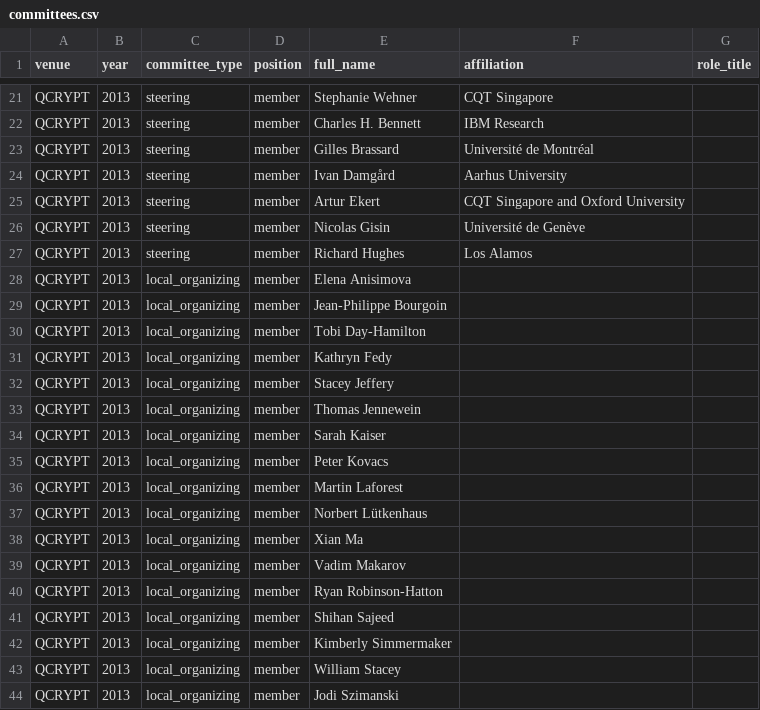
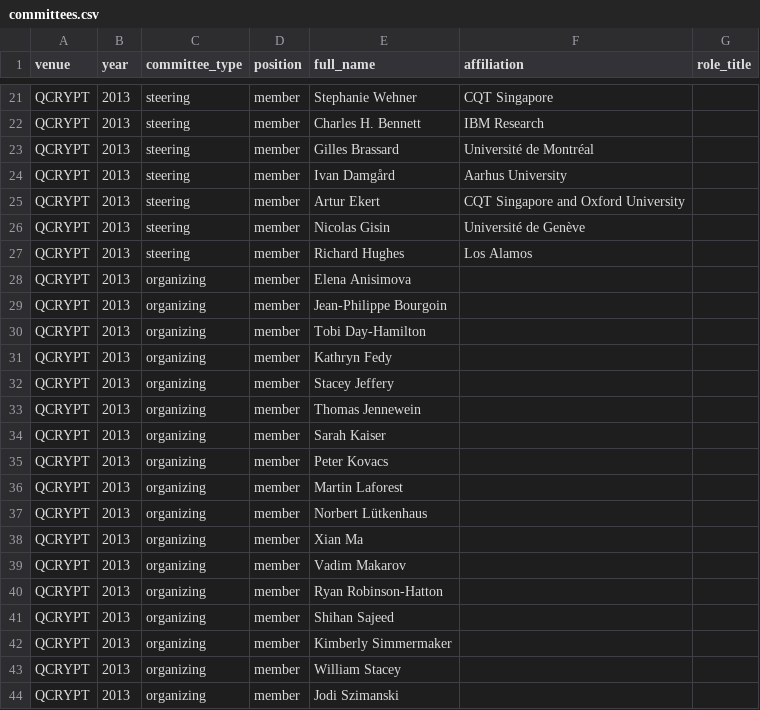
Before and after one commit to IAQI/QuantumDB, a CSV file: data/conferences/qcrypt_2013/committees.csv, drawn as a sheet; only a part is shown, gaps mark what is left out.

```diff
--- a/data/conferences/qcrypt_2013/committees.csv
+++ b/data/conferences/qcrypt_2013/committees.csv
@@ -27,18 +27,18 @@ QCRYPT,2013,steering,member,Nicolas Gisin,Université de Genève,
 QCRYPT,2013,steering,member,Richard Hughes,Los Alamos,
-QCRYPT,2013,local_organizing,member,Elena Anisimova,,
-QCRYPT,2013,local_organizing,member,Jean-Philippe Bourgoin,,
-QCRYPT,2013,local_organizing,member,Tobi Day-Hamilton,,
-QCRYPT,2013,local_organizing,member,Kathryn Fedy,,
-QCRYPT,2013,local_organizing,member,Stacey Jeffery,,
-QCRYPT,2013,local_organizing,member,Thomas Jennewein,,
-QCRYPT,2013,local_organizing,member,Sarah Kaiser,,
-QCRYPT,2013,local_organizing,member,Peter Kovacs,,
-QCRYPT,2013,local_organizing,member,Martin Laforest,,
-QCRYPT,2013,local_organizing,member,Norbert Lütkenhaus,,
-QCRYPT,2013,local_organizing,member,Xian Ma,,
-QCRYPT,2013,local_organizing,member,Vadim Makarov,,
-QCRYPT,2013,local_organizing,member,Ryan Robinson-Hatton,,
-QCRYPT,2013,local_organizing,member,Shihan Sajeed,,
-QCRYPT,2013,local_organizing,member,Kimberly Simmermaker,,
-QCRYPT,2013,local_organizing,member,William Stacey,,
-QCRYPT,2013,local_organizing,member,Jodi Szimanski,,
+QCRYPT,2013,organizing,member,Elena Anisimova,,
+QCRYPT,2013,organizing,member,Jean-Philippe Bourgoin,,
+QCRYPT,2013,organizing,member,Tobi Day-Hamilton,,
+QCRYPT,2013,organizing,member,Kathryn Fedy,,
+QCRYPT,2013,organizing,member,Stacey Jeffery,,
+QCRYPT,2013,organizing,member,Thomas Jennewein,,
+QCRYPT,2013,organizing,member,Sarah Kaiser,,
+QCRYPT,2013,organizing,member,Peter Kovacs,,
+QCRYPT,2013,organizing,member,Martin Laforest,,
+QCRYPT,2013,organizing,member,Norbert Lütkenhaus,,
+QCRYPT,2013,organizing,member,Xian Ma,,
+QCRYPT,2013,organizing,member,Vadim Makarov,,
+QCRYPT,2013,organizing,member,Ryan Robinson-Hatton,,
+QCRYPT,2013,organizing,member,Shihan Sajeed,,
+QCRYPT,2013,organizing,member,Kimberly Simmermaker,,
+QCRYPT,2013,organizing,member,William Stacey,,
+QCRYPT,2013,organizing,member,Jodi Szimanski,,
```
Also changed, not shown: data/conferences/qcrypt_2023/committees.csv, data/conferences/qip_2004/committees.csv, 55 other files.
